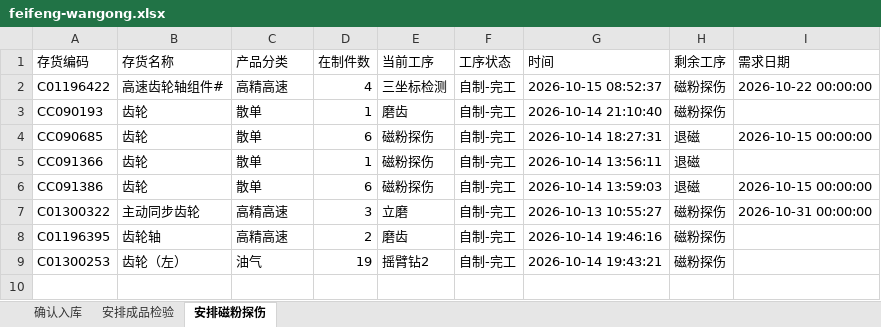
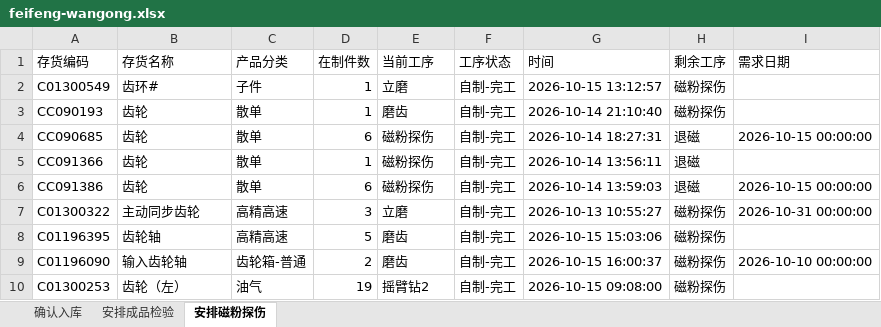
Before and after one commit to ZhanghaoWorkbuddy10/action-board, an Excel workbook: feifeng-wangong.xlsx, sheet 安排磁粉探伤, drawn as a sheet; values as stored, in another font and other column widths than the file's, no borders; removed rows and columns are numbered as before the commit, all else as after; the diff names each change by its address in the sheet, - before the commit and + after, or states it on an @@ line.

```diff
--- a/feifeng-wangong.xlsx (sheet 安排磁粉探伤)
+++ b/feifeng-wangong.xlsx (sheet 安排磁粉探伤)
-row 2: C01196422 | 高速齿轮轴组件# | 高精高速 | 4 | 三坐标检测 | 自制-完工 | 2026-10-15 08:52:37 | 磁粉探伤 | 2026-10-22 00:00:00
+row 2: C01300549 | 齿环# | 子件 | 1 | 立磨 | 自制-完工 | 2026-10-15 13:12:57 | 磁粉探伤
-D8 (在制件数): 2
+D8 (在制件数): 5
-G8 (时间): 2026-10-14 19:46:16
+G8 (时间): 2026-10-15 15:03:06
+row 9: C01196090 | 输入齿轮轴 | 齿轮箱-普通 | 2 | 磨齿 | 自制-完工 | 2026-10-15 16:00:37 | 磁粉探伤 | 2026-10-10 00:00:00
-G10 (时间): 2026-10-14 19:43:21
+G10 (时间): 2026-10-15 09:08:00
```
Also changed, not shown: sheet 安排成品检验, sheet 确认入库.
